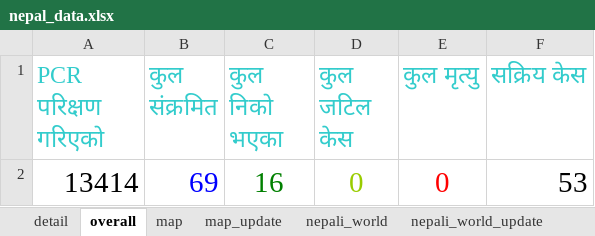
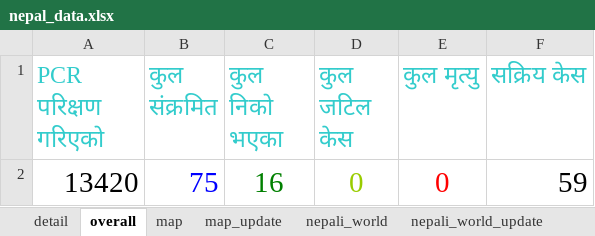
Before and after one commit to bibhadhungel/covidnepal.github.io, an Excel workbook: nepal_data.xlsx, sheet overall, drawn as a sheet; values as stored, in another font and other column widths than the file's, no borders; the diff names each change by its address in the sheet, - before the commit and + after, or states it on an @@ line.

```diff
--- a/nepal_data.xlsx (sheet overall)
+++ b/nepal_data.xlsx (sheet overall)
-A2 (PCR परिक्षण गरिएको): 13414
+A2 (PCR परिक्षण गरिएको): 13420
-B2 (कुल संक्रमित): 69
+B2 (कुल संक्रमित): 75
-F2 (सक्रिय केस): 53
+F2 (सक्रिय केस): 59
```
Also changed, not shown: sheet detail, sheet map_update, sheet map, world_data.xlsx, 6 other files.
